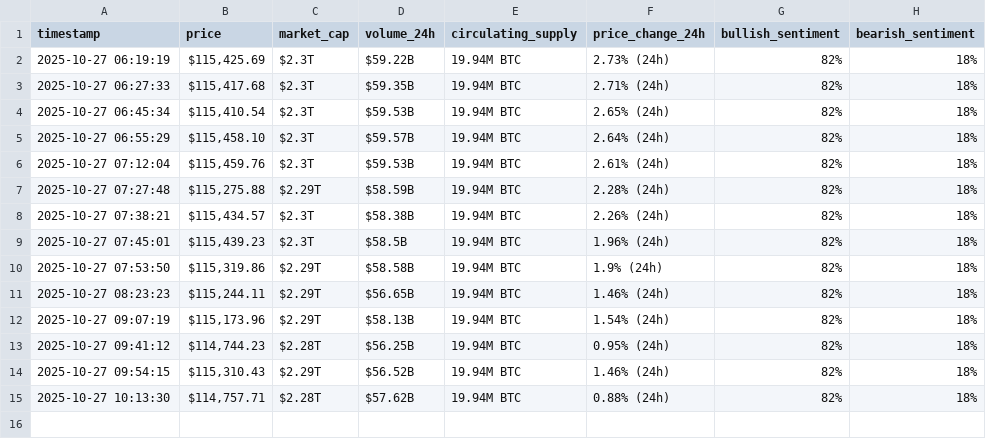
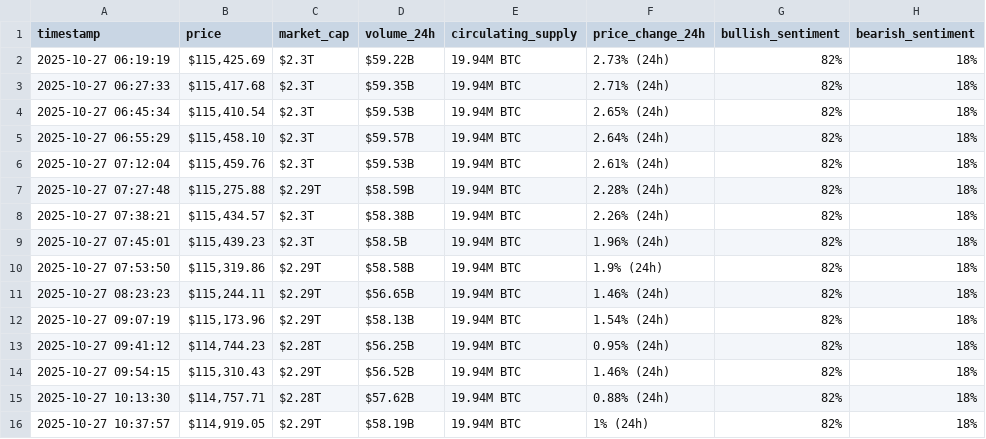
Before and after one commit to MohammadKhalil5/webscraping-automation, a CSV file: bitcoin_hourly_data.csv, drawn as a sheet.

```diff
--- a/bitcoin_hourly_data.csv
+++ b/bitcoin_hourly_data.csv
@@ -15 +15,2 @@ timestamp,price,market_cap,volume_24h,circulating_supply,price_change_24h,bullis
 2025-10-27 10:13:30,"$114,757.71",$2.28T,$57.62B,19.94M BTC,0.88% (24h),82%,18%
+2025-10-27 10:37:57,"$114,919.05",$2.29T,$58.19B,19.94M BTC,1% (24h),82%,18%
```
